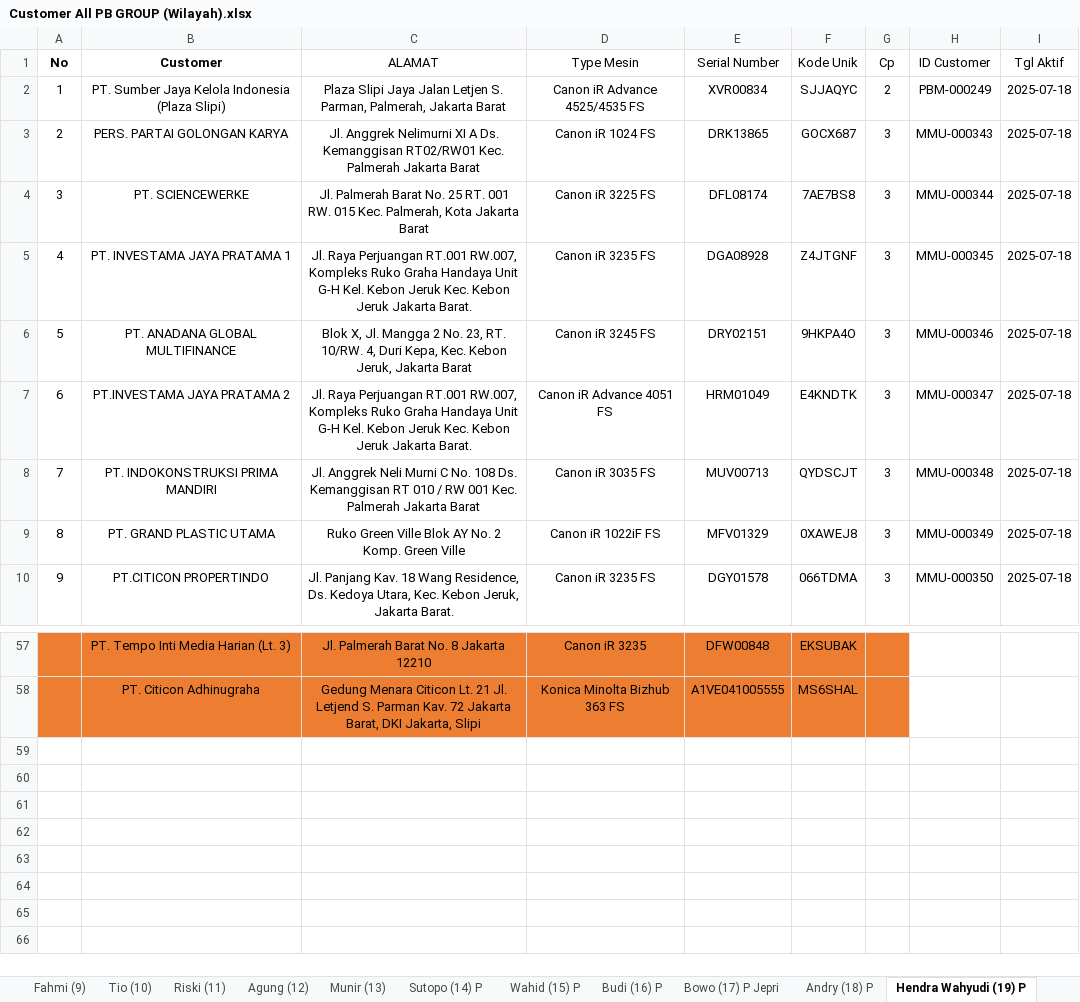
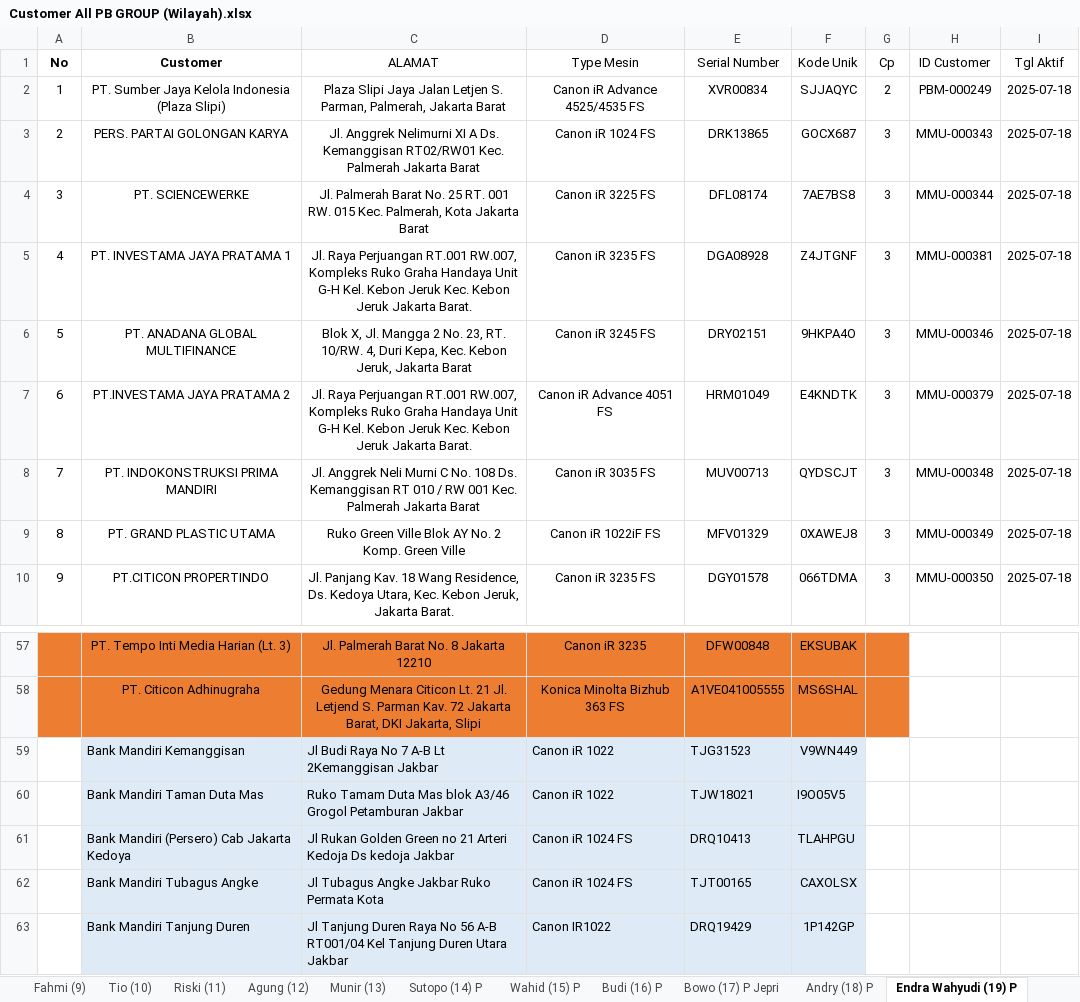
Before and after one commit to mguston12/stock-pwkt-pb-group-be, an Excel workbook: internal/service/stock/Customer All PB GROUP (Wilayah).xlsx, sheet Endra Wahyudi (19) P, drawn as a sheet; only a part is shown, gaps mark what is left out; values as stored, in another font and other column widths than the file's, no borders; conditional formats not drawn; the diff names each change by its address in the sheet, - before the commit and + after, or states it on an @@ line.

```diff
--- a/internal/service/stock/Customer All PB GROUP (Wilayah).xlsx (sheet Endra Wahyudi (19) P)
+++ b/internal/service/stock/Customer All PB GROUP (Wilayah).xlsx (sheet Endra Wahyudi (19) P)
-sheet tab: Hendra Wahyudi (19) P
+sheet tab: Endra Wahyudi (19) P
-H5 (ID Customer): MMU-000345
+H5 (ID Customer): MMU-000381
-H7 (ID Customer): MMU-000347
+H7 (ID Customer): MMU-000379
+row 59:  | Bank Mandiri Kemanggisan | Jl Budi Raya No 7 A-B Lt 2Kemanggisan Jakbar | Canon iR 1022 | TJG31523 | V9WN449
+row 60:  | Bank Mandiri Taman Duta Mas | Ruko Tamam Duta Mas blok A3/46 Grogol Petamburan Jakbar | Canon iR 1022 | TJW18021 | I9O05V5
+row 61:  | Bank Mandiri (Persero) Cab Jakarta Kedoya | Jl Rukan Golden Green no 21 Arteri Kedoja Ds kedoja Jakbar | Canon iR 1024 FS | DRQ10413 | TLAHPGU
+row 62:  | Bank Mandiri Tubagus Angke | Jl Tubagus Angke Jakbar Ruko Permata Kota | Canon iR 1024 FS | TJT00165 | CAXOLSX
+row 63:  | Bank Mandiri Tanjung Duren | Jl Tanjung Duren Raya No 56 A-B RT001/04 Kel Tanjung Duren Utara Jakbar | Canon IR1022 | DRQ19429 | 1P142GP
```
Also changed, not shown: sheet Andry (18) P, sheet Robi (29) P, sheet Bowo (17) P Jepri, sheet Rohim (7) P, sheet Agung New (22) P, sheet Wahid (15) P, 8 more sheets, hidden cells, 10 other files.
